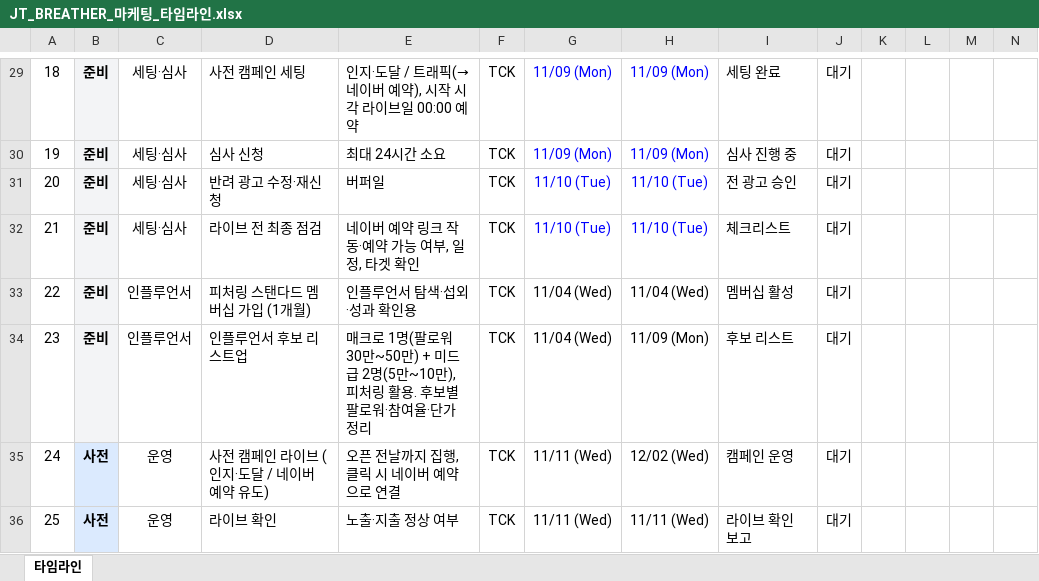
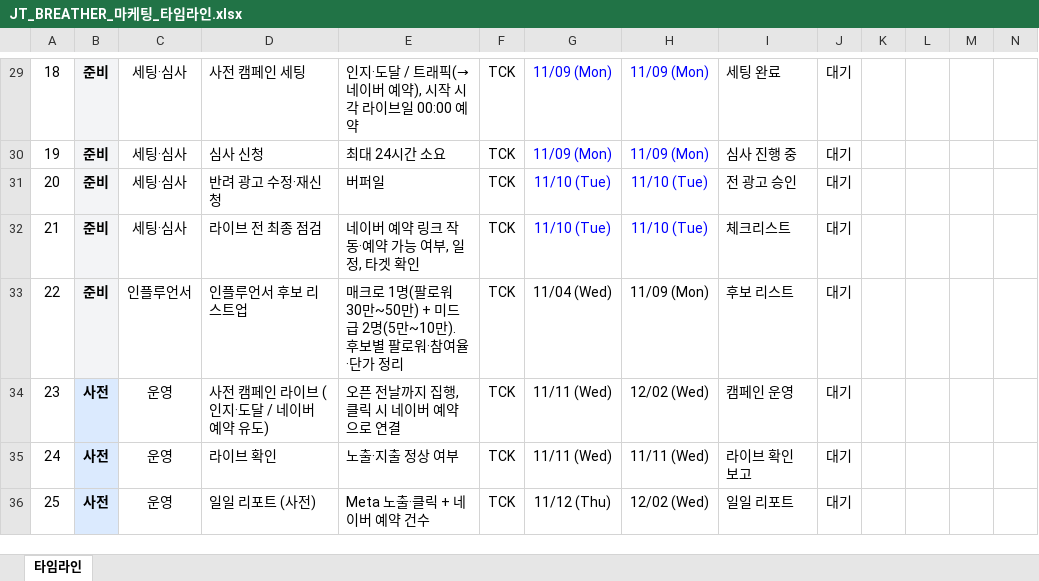
Before and after one commit to qweas0728/claude, an Excel workbook: JT_BREATHER_마케팅_타임라인.xlsx, sheet 타임라인, drawn as a sheet; only a part is shown, gaps mark what is left out; the shorter side is filled out with more unchanged rows; values as stored, in another font and other column widths than the file's, no borders; conditional formats not drawn; removed rows and columns are numbered as before the commit, all else as after; rows hold the shown columns only; the diff names each change by its address in the sheet, - before the commit and + after, or states it on an @@ line.

```diff
--- a/JT_BREATHER_마케팅_타임라인.xlsx (sheet 타임라인)
+++ b/JT_BREATHER_마케팅_타임라인.xlsx (sheet 타임라인)
-row 33: 22 | 준비 | 인플루언서 | 피처링 스탠다드 멤버십 가입 (1개월) | 인플루언서 탐색·섭외·성과 확인용 | TCK | 11/04 (Wed) | 11/04 (Wed) | 멤버십 활성 | 대기
@@ column A renumbered between rows 33 and 98 @@
-E33: …(5만~10만), 피처링 활용. 후보별…
+E33: …(5만~10만). 후보별…
```
Also changed, not shown: JT_BREATHER_마케팅_일정표_보고용.xlsx.
